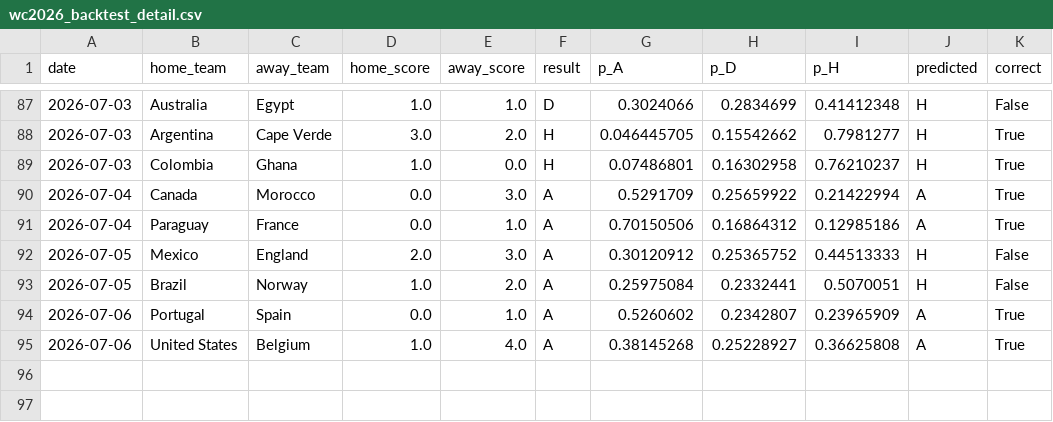
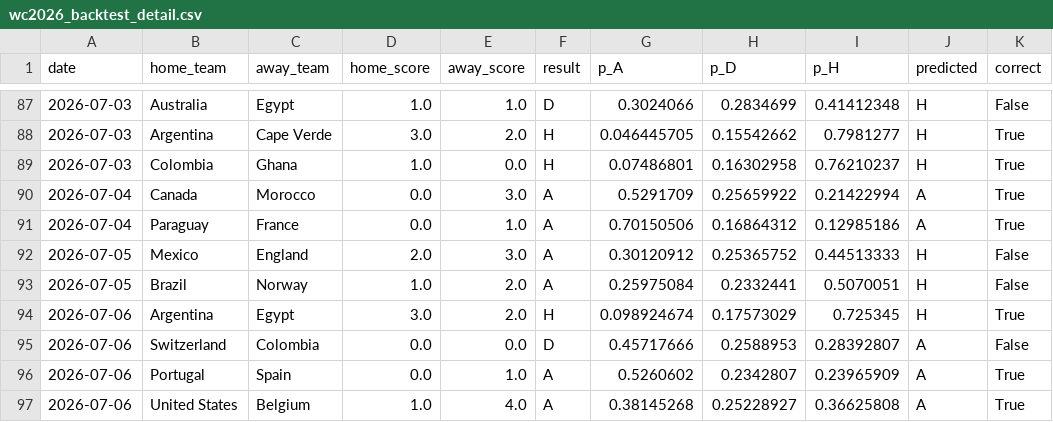
Before and after one commit to Navraj-bite/fifa26, a CSV file: results/wc2026_backtest_detail.csv, drawn as a sheet; only a part is shown, gaps mark what is left out.

Commit message:
Grade Round of 16, confirm all four quarterfinals
Argentina beat Egypt 3-2 after trailing 2-0. Switzerland drew 0-0 with
Colombia through 120 minutes and won 4-3 on penalties. Both patched into
the dataset, sourced against ESPN, Al Jazeera, CNN, and NBC News.

Round of 16 is now fully played. The bracket resolves to four confirmed,
still-unplayed quarterfinals: France v Morocco, Spain v Belgium,
England v Norway, and Argentina v Switzerland. Re-ran the model,
backtest, and simulation against the updated data. Argentina now leads
the championship probability table at 26.4 percent, up from 19.7
percent before the Round of 16 finished, mostly on the strength of a
favorable quarterfinal matchup.

Also rewrote the README for clarity and tone.

```diff
--- a/results/wc2026_backtest_detail.csv
+++ b/results/wc2026_backtest_detail.csv
@@ -93,2 +93,4 @@ date,home_team,away_team,home_score,away_score,result,p_A,p_D,p_H,predicted,corr
 2026-07-05,Brazil,Norway,1.0,2.0,A,0.25975084,0.2332441,0.5070051,H,False
+2026-07-06,Argentina,Egypt,3.0,2.0,H,0.098924674,0.17573029,0.725345,H,True
+2026-07-06,Switzerland,Colombia,0.0,0.0,D,0.45717666,0.2588953,0.28392807,A,False
 2026-07-06,Portugal,Spain,0.0,1.0,A,0.5260602,0.2342807,0.23965909,A,True
```
Also changed, not shown: results/championship_probabilities.csv, 6 other files.
